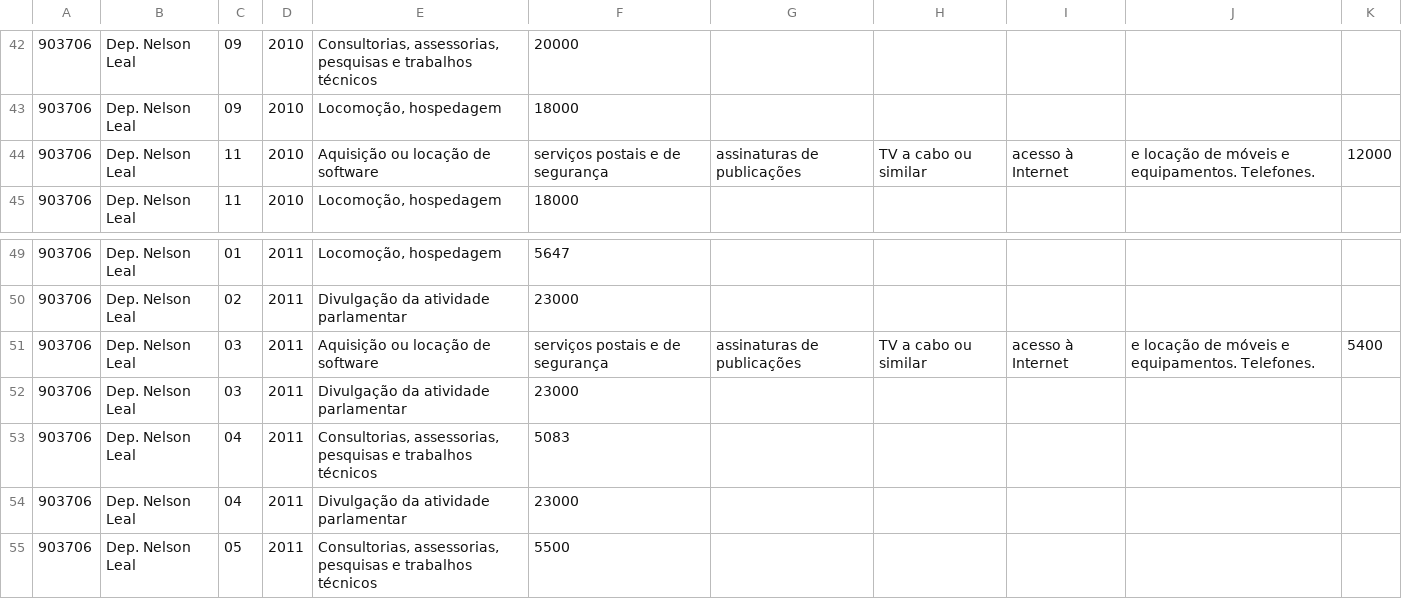
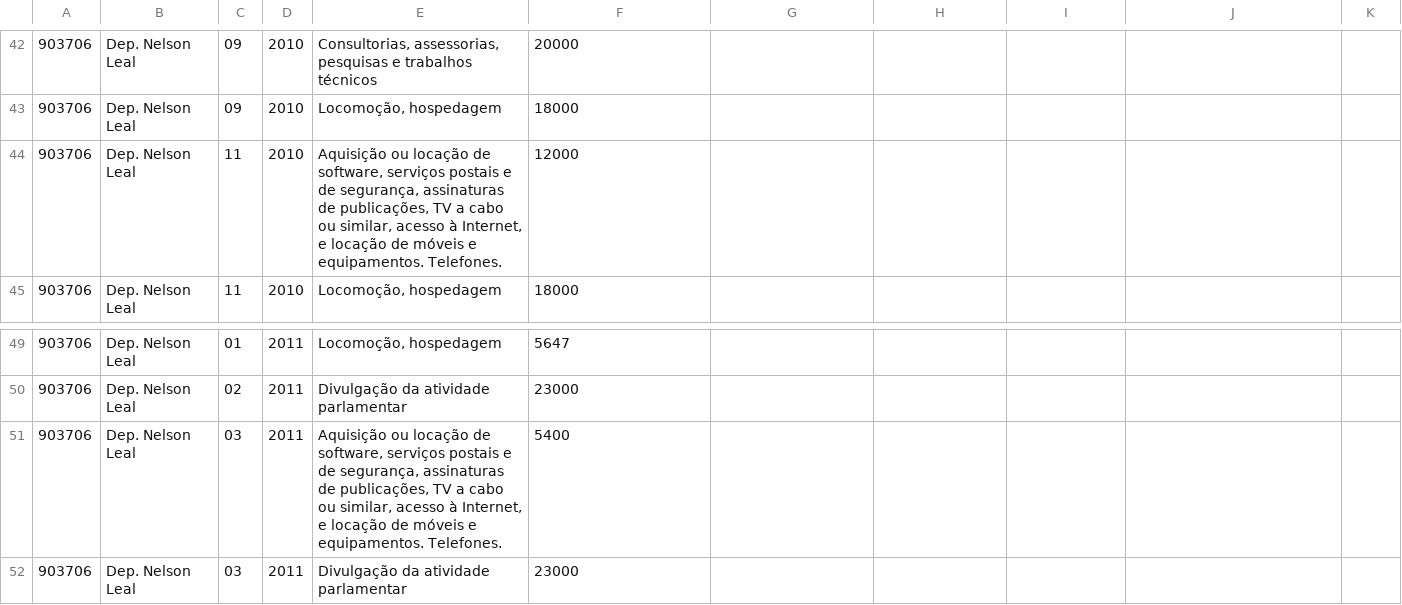
Before and after one commit to Edely/Scraping-Alba, a CSV file: dados/arquivos_modificados/dados_alba_903706_limpo.csv, drawn as a sheet; only a part is shown, gaps mark what is left out; the shorter side is filled out with more unchanged rows.

```diff
--- a/dados/arquivos_modificados/dados_alba_903706_limpo.csv
+++ b/dados/arquivos_modificados/dados_alba_903706_limpo.csv
@@ -43,3 +43,3 @@
 903706;Dep. Nelson Leal;09; 2010; Locomoção, hospedagem; 18000
-903706;Dep. Nelson Leal;11; 2010; Aquisição ou locação de software; serviços postais  e de segurança; assinaturas de publicações; TV a cabo ou similar; acesso à Internet; e locação de móveis e equipamentos. Telefones.; 12000
+903706;Dep. Nelson Leal;11; 2010; Aquisição ou locação de software, serviços postais  e de segurança, assinaturas de publicações, TV a cabo ou similar, acesso à Internet, e locação de móveis e equipamentos. Telefones.; 12000
 903706;Dep. Nelson Leal;11; 2010; Locomoção, hospedagem; 18000
@@ -50,3 +50,3 @@
 903706;Dep. Nelson Leal;02; 2011; Divulgação da  atividade parlamentar; 23000
-903706;Dep. Nelson Leal;03; 2011; Aquisição ou locação de software; serviços postais  e de segurança; assinaturas de publicações; TV a cabo ou similar; acesso à Internet; e locação de móveis e equipamentos. Telefones.; 5400
+903706;Dep. Nelson Leal;03; 2011; Aquisição ou locação de software, serviços postais  e de segurança, assinaturas de publicações, TV a cabo ou similar, acesso à Internet, e locação de móveis e equipamentos. Telefones.; 5400
 903706;Dep. Nelson Leal;03; 2011; Divulgação da  atividade parlamentar; 23000
```
Also changed, not shown: dados/arquivos_modificados/dados_alba_900053_limpo.csv, dados/arquivos_modificados/dados_alba_900067_limpo.csv, 33 other files.
